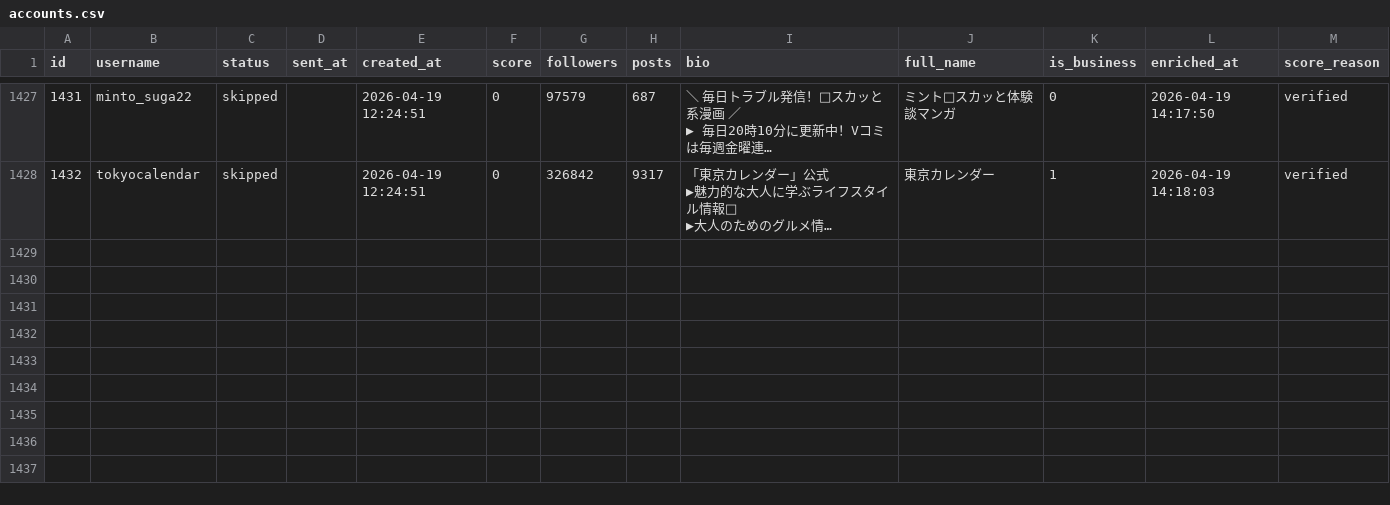
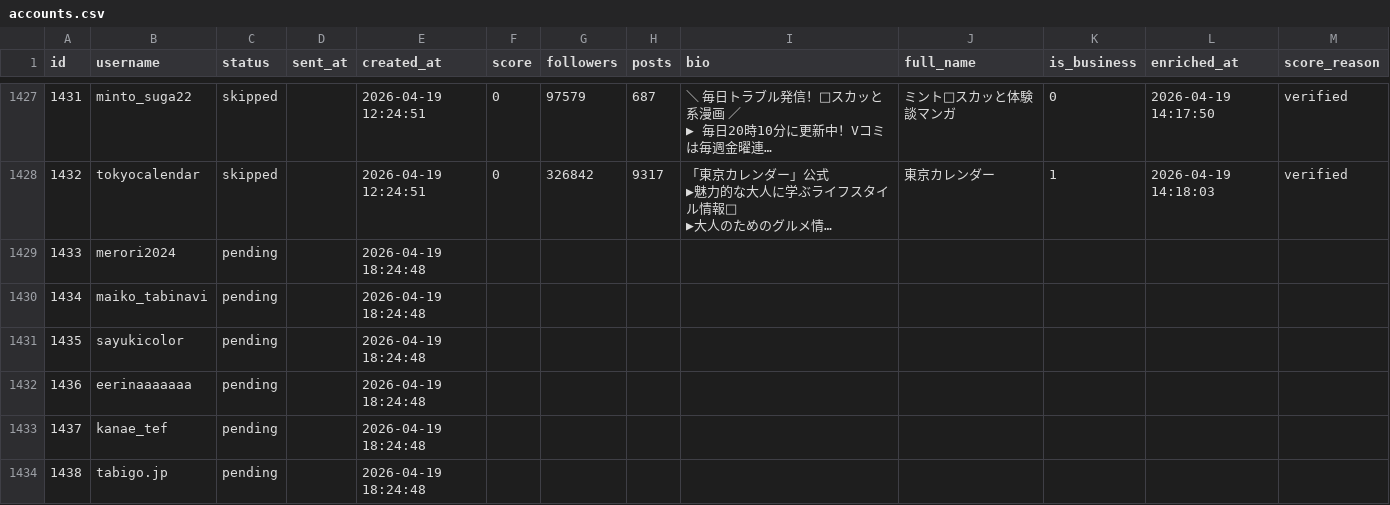
Before and after one commit to badomintonpepe0518-alt/instagram-dm-bot, a CSV file: data/accounts.csv, drawn as a sheet; only a part is shown, gaps mark what is left out; long unchanged cells end in …; the diff names each change by its address in the sheet, - before the commit and + after, or states it on an @@ line.

Commit message:
sync: data update 2026-04-19 18:26

```diff
--- a/data/accounts.csv
+++ b/data/accounts.csv
+row 1429: 1433 | merori2024 | pending |  | 2026-04-19 18:24:48
+row 1430: 1434 | maiko_tabinavi | pending |  | 2026-04-19 18:24:48
+row 1431: 1435 | sayukicolor | pending |  | 2026-04-19 18:24:48
+row 1432: 1436 | eerinaaaaaaa | pending |  | 2026-04-19 18:24:48
+row 1433: 1437 | kanae_tef | pending |  | 2026-04-19 18:24:48
+row 1434: 1438 | tabigo.jp | pending |  | 2026-04-19 18:24:48
```
